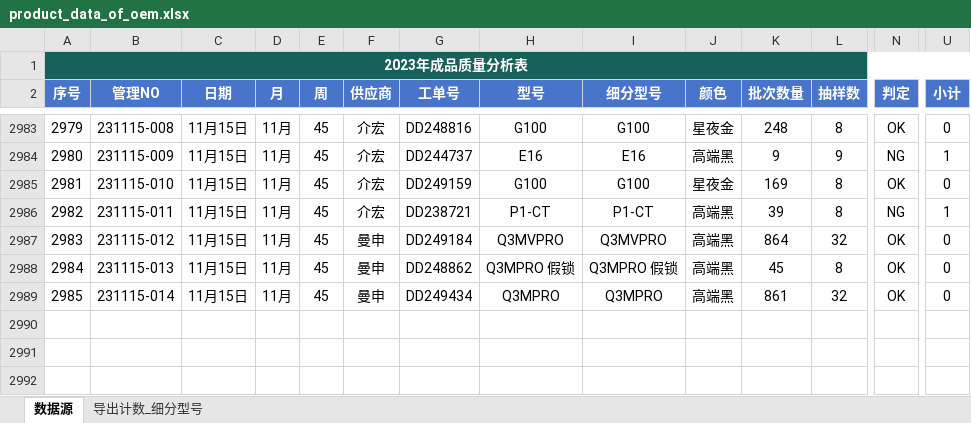
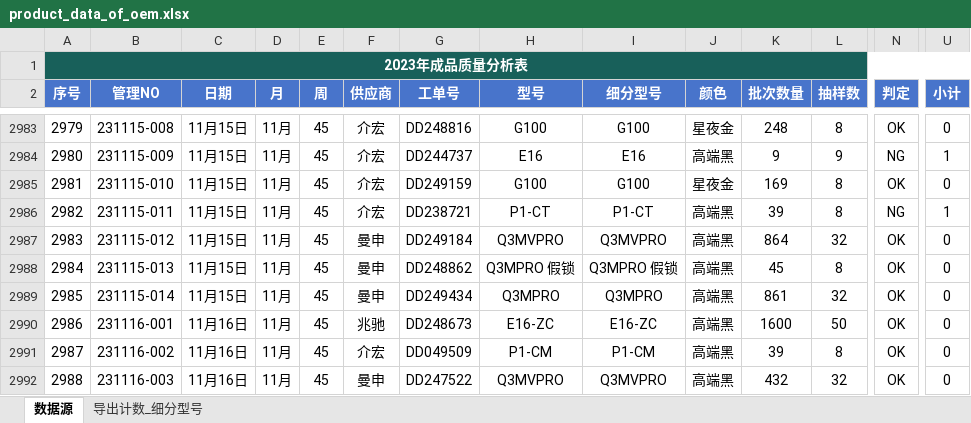
Before and after one commit to jayqunding1988/python_to_charts, an Excel workbook: product_data_of_oem.xlsx, sheet 数据源, drawn as a sheet; only a part is shown, gaps mark what is left out; values as stored, in another font and other column widths than the file's, no borders; conditional formats and table styles not drawn; rows hold the shown columns only; the diff names each change by its address in the sheet, - before the commit and + after, or states it on an @@ line.

Commit message:
excel file

```diff
--- a/product_data_of_oem.xlsx (sheet 数据源)
+++ b/product_data_of_oem.xlsx (sheet 数据源)
+row 2990: 2986 | 231116-001 | 11月16日 | 11月 | 45 | 兆驰 | DD248673 | E16-ZC | E16-ZC | 高端黑 | 1600 | 50 | OK | 0
+row 2991: 2987 | 231116-002 | 11月16日 | 11月 | 45 | 介宏 | DD049509 | P1-CM | P1-CM | 高端黑 | 39 | 8 | OK | 0
+row 2992: 2988 | 231116-003 | 11月16日 | 11月 | 45 | 曼申 | DD247522 | Q3MVPRO | Q3MVPRO | 高端黑 | 432 | 32 | OK | 0
```
